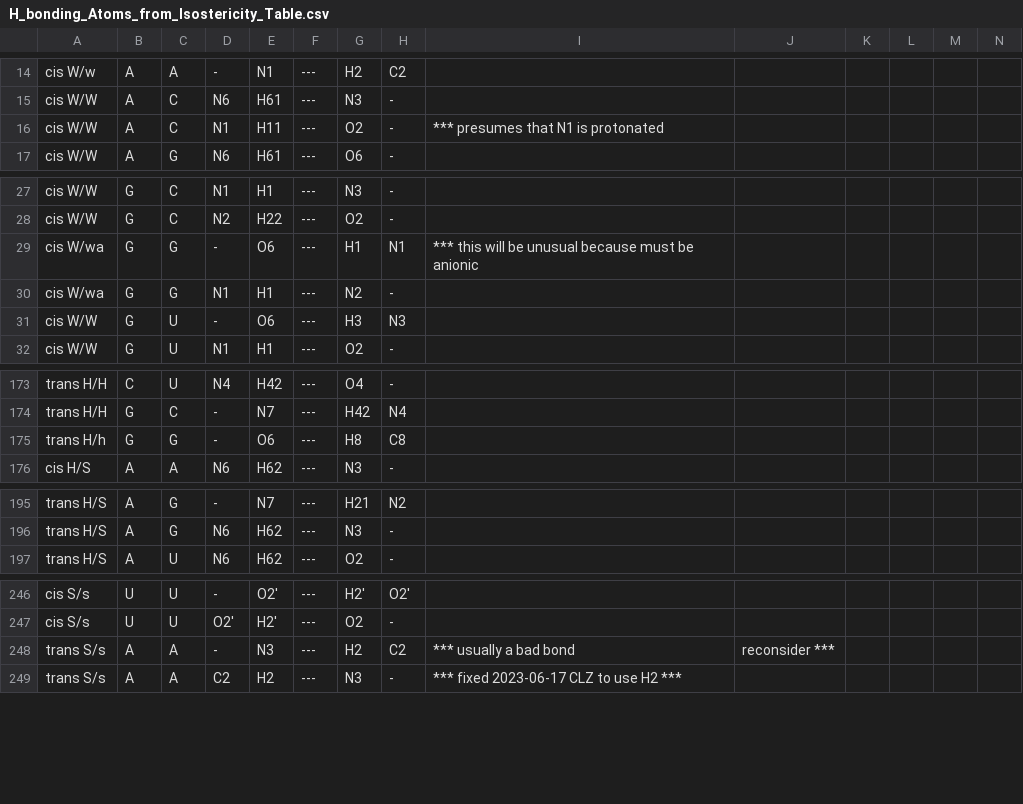
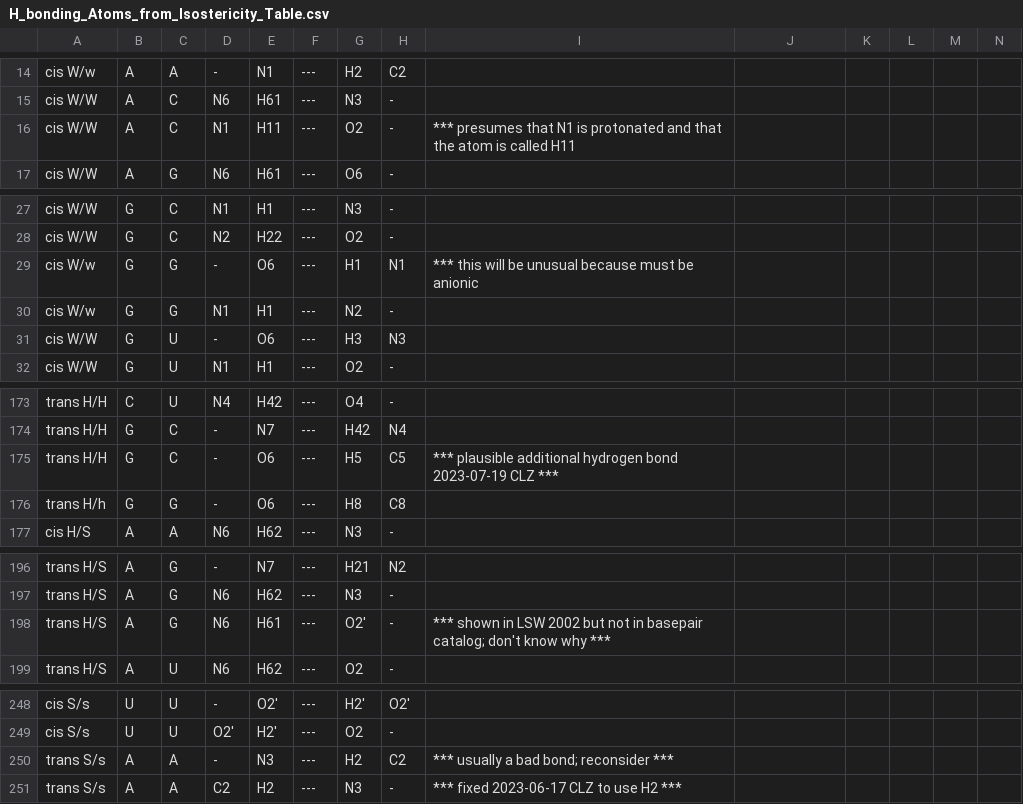
Before and after one commit to BGSU-RNA/fr3d-python, a CSV file: fr3d/classifiers/H_bonding_Atoms_from_Isostericity_Table.csv, drawn as a sheet; only a part is shown, gaps mark what is left out; addresses are those after the commit; rows hold the shown columns only; the diff names each change by its address in the sheet, - before the commit and + after, or states it on an @@ line.

Commit message:
Additions and comments

```diff
--- a/fr3d/classifiers/H_bonding_Atoms_from_Isostericity_Table.csv
+++ b/fr3d/classifiers/H_bonding_Atoms_from_Isostericity_Table.csv
-I16: …is protonated
+I16: …is protonated and that the atom is called H11
-A29:A30: cis W/wa
+A29:A30: cis W/w
+row 175: trans H/H | G | C | - | O6 | --- | H5 | C5 | *** plausible additional hydrogen bond 2023-07-19 CLZ ***
+row 198: trans H/S | A | G | N6 | H61 | --- | O2' | - | *** shown in LSW 2002 but not in basepair catalog; don't know why ***
-I250: *** usually a bad bond
+I250: *** usually a bad bond; reconsider ***
-J250: reconsider ***
+J250: (empty)
```
